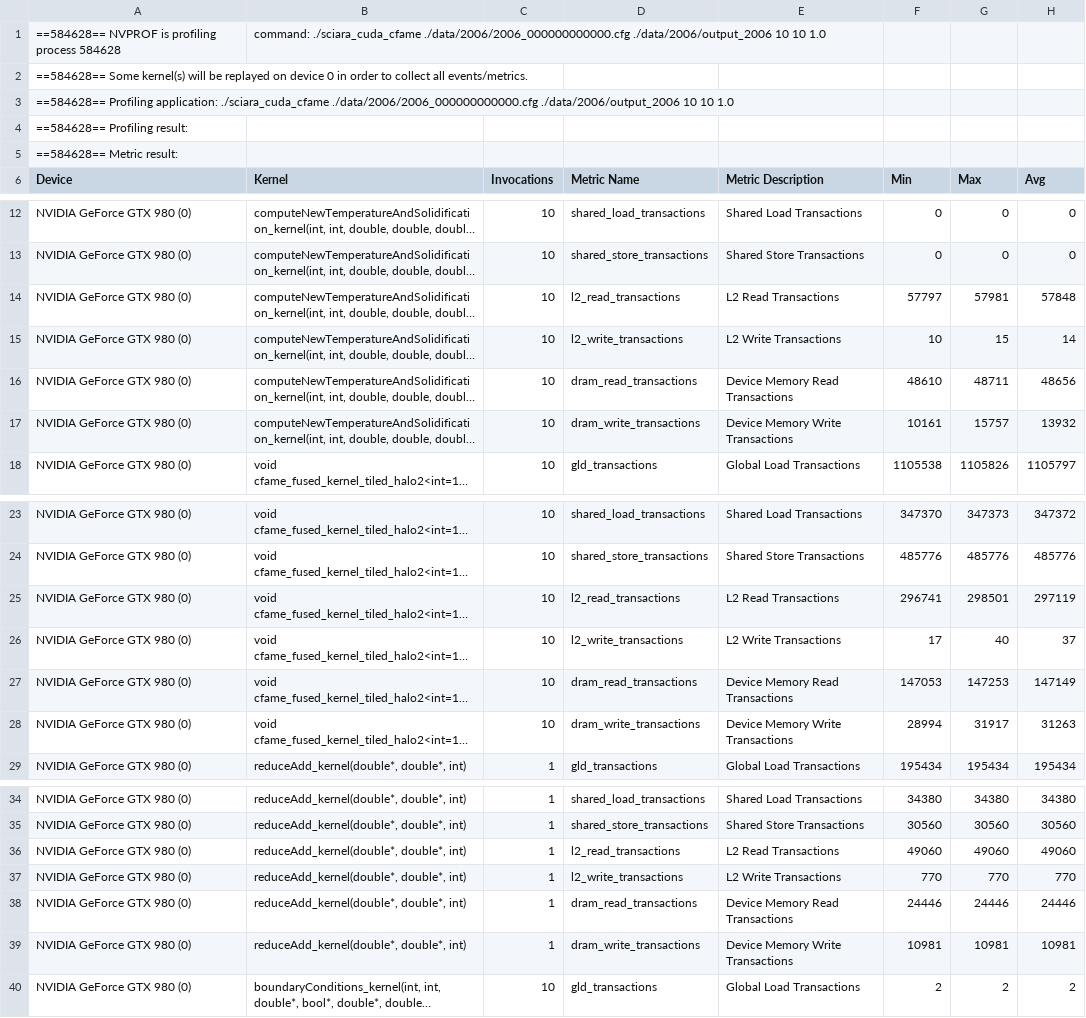
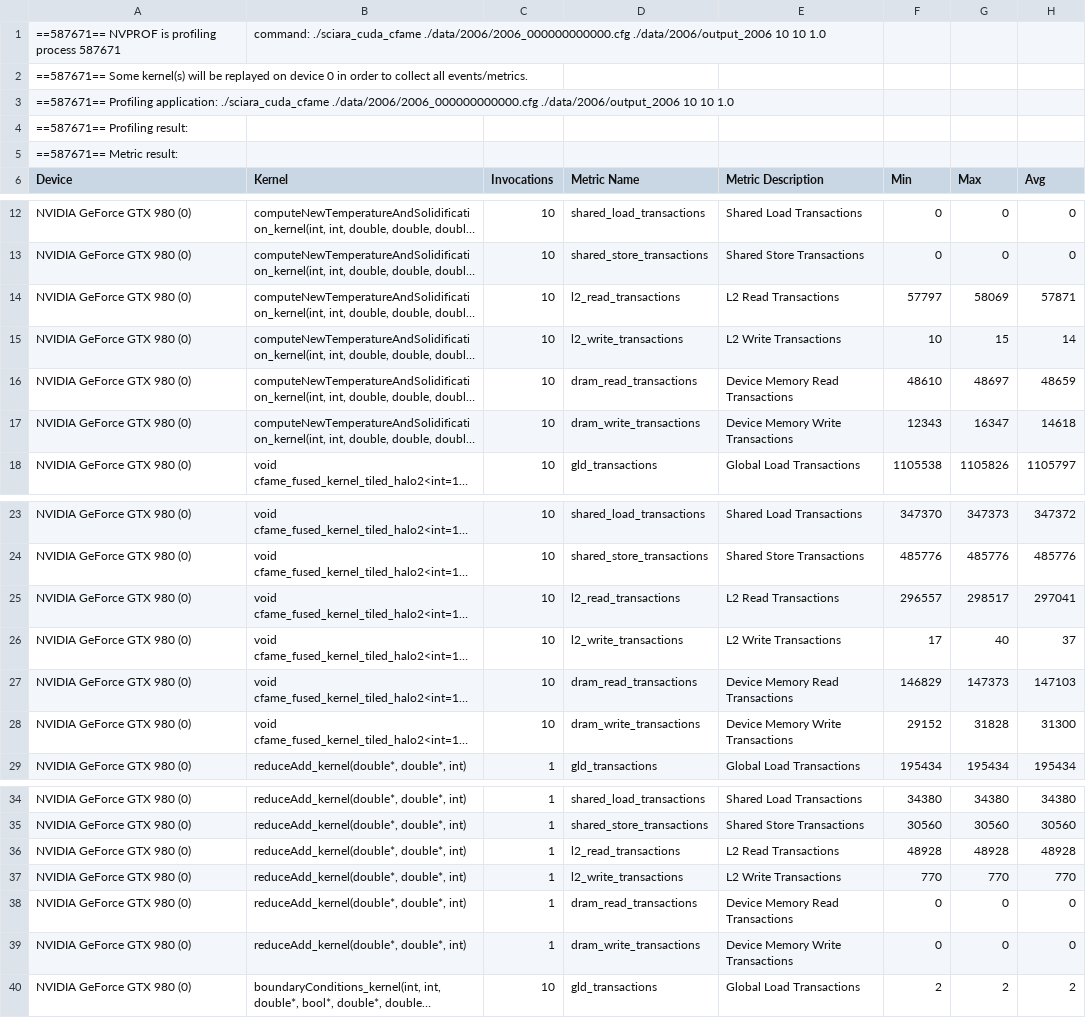
Before and after one commit to Scangwski/sciara-fv2, a CSV file: profiling_results/sciara_cuda_cfame_memory.csv, drawn as a sheet; only a part is shown, gaps mark what is left out; long unchanged cells end in …; the diff covers the shown part only; the diff names each change by its address in the sheet, - before the commit and + after, or states it on an @@ line.

Commit message:
profiling

```diff
--- a/profiling_results/sciara_cuda_cfame_memory.csv
+++ b/profiling_results/sciara_cuda_cfame_memory.csv
-A1 (Device): ==584628== NVPROF is profiling process 584628
+A1 (Device): ==587671== NVPROF is profiling process 587671
-A2 (Device): ==584628== Some kernel(s)…
+A2 (Device): ==587671== Some kernel(s)…
-A3 (Device): ==584628== Profiling application:…
+A3 (Device): ==587671== Profiling application:…
-A4 (Device): ==584628== Profiling result:
+A4 (Device): ==587671== Profiling result:
-A5 (Device): ==584628== Metric result:
+A5 (Device): ==587671== Metric result:
-G14 (Max): 57981
+G14 (Max): 58069
-H14 (Avg): 57848
+H14 (Avg): 57871
-G16 (Max): 48711
+G16 (Max): 48697
-H16 (Avg): 48656
+H16 (Avg): 48659
-F17 (Min): 10161
+F17 (Min): 12343
-G17 (Max): 15757
+G17 (Max): 16347
-H17 (Avg): 13932
+H17 (Avg): 14618
-F25 (Min): 296741
+F25 (Min): 296557
-G25 (Max): 298501
+G25 (Max): 298517
-H25 (Avg): 297119
+H25 (Avg): 297041
-F27 (Min): 147053
+F27 (Min): 146829
-G27 (Max): 147253
+G27 (Max): 147373
-H27 (Avg): 147149
+H27 (Avg): 147103
-F28 (Min): 28994
+F28 (Min): 29152
-G28 (Max): 31917
+G28 (Max): 31828
-H28 (Avg): 31263
+H28 (Avg): 31300
-F36 (Min): 49060
+F36 (Min): 48928
-G36 (Max): 49060
+G36 (Max): 48928
-H36 (Avg): 49060
+H36 (Avg): 48928
-F38 (Min): 24446
+F38 (Min): 0
-G38 (Max): 24446
+G38 (Max): 0
-H38 (Avg): 24446
+H38 (Avg): 0
-F39 (Min): 10981
+F39 (Min): 0
-G39 (Max): 10981
+G39 (Max): 0
-H39 (Avg): 10981
+H39 (Avg): 0
```
Also changed, not shown: 4 edited cells elsewhere in this file, profiling_results/sciara_cuda_cfame_compute.csv, profiling_results/sciara_cuda_cfamo_memory.csv, 34 other files.
